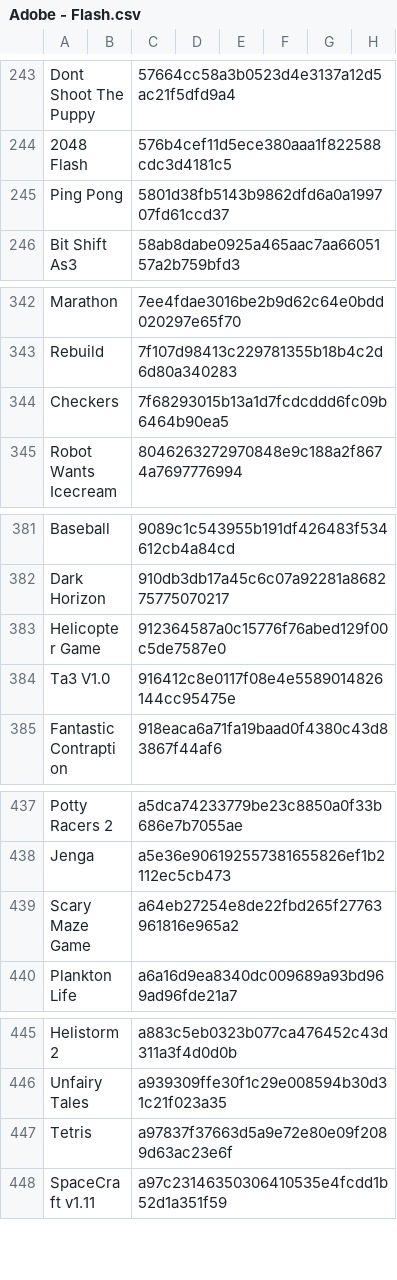
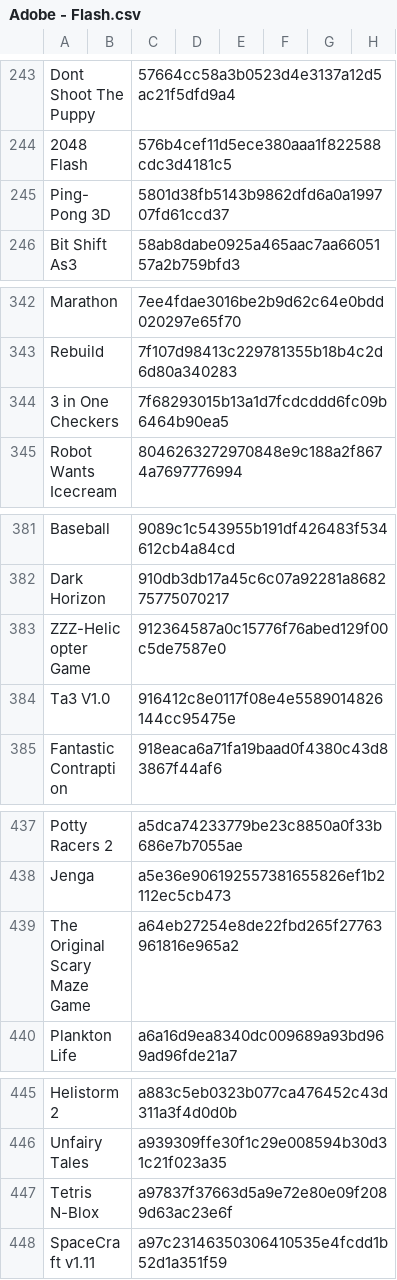
Before and after one commit to Chixpy/Emuteca, a CSV file: bin/Databases/Adobe - Flash.csv, drawn as a sheet; only a part is shown, gaps mark what is left out; the diff covers the shown part only; the diff names each change by its address in the sheet, - before the commit and + after, or states it on an @@ line.

```diff
--- a/bin/Databases/Adobe - Flash.csv
+++ b/bin/Databases/Adobe - Flash.csv
-A245: Ping Pong
+A245: Ping-Pong 3D
-A344: Checkers
+A344: 3 in One Checkers
-A383: Helicopter Game
+A383: ZZZ-Helicopter Game
-A439: Scary Maze Game
+A439: The Original Scary Maze Game
-A447: Tetris
+A447: Tetris N-Blox
```
Also changed, not shown: 1 added row and 9 edited cells elsewhere in this file, 5 other files.
